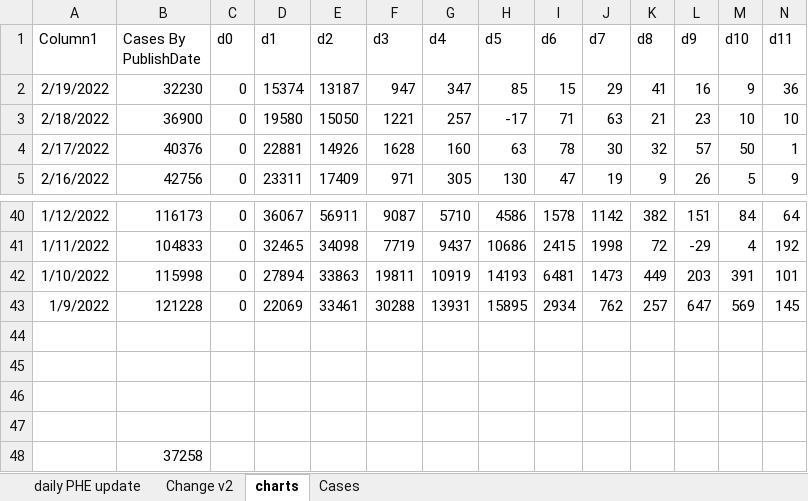
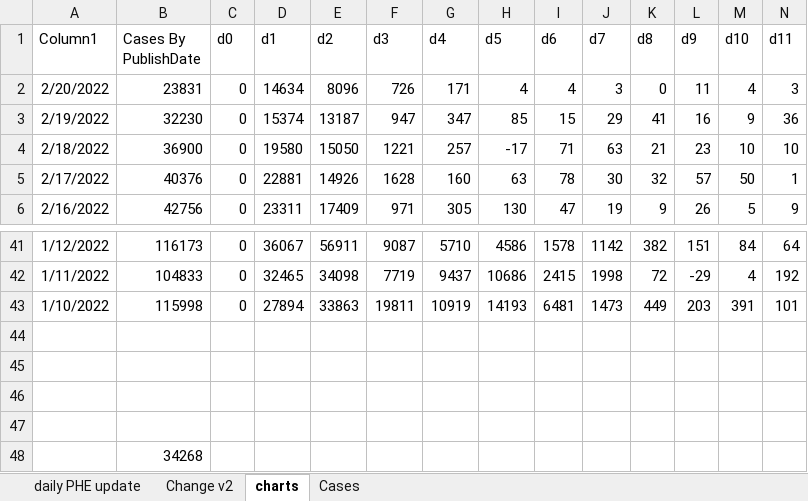
Before and after one commit to chrisdrakeuk/Cases_Reported_by_specimen_date, an Excel workbook: 602 - Eng Cases Reported by specimen date.xlsx, sheet charts, drawn as a sheet; only a part is shown, gaps mark what is left out; values as stored, in another font and other column widths than the file's, no borders; charts and pictures and table styles not drawn; 1 other sheet too large or unreadable and not compared; removed rows and columns are numbered as before the commit, all else as after; rows hold the shown columns only; the diff names each change by its address in the sheet, - before the commit and + after, or states it on an @@ line.

Commit message:
Update 602 - Eng Cases Reported by specimen date.xlsx

```diff
--- a/602 - Eng Cases Reported by specimen date.xlsx (sheet charts)
+++ b/602 - Eng Cases Reported by specimen date.xlsx (sheet charts)
+row 2: 2/20/2022 | 23831 | 0 | 14634 | 8096 | 726 | 171 | 4 | 4 | 3 | 0 | 11 | 4 | 3
-row 43: 1/9/2022 | 121228 | 0 | 22069 | 33461 | 30288 | 13931 | 15895 | 2934 | 762 | 257 | 647 | 569 | 145
-B48 (Cases By PublishDate): 37258
+B48 (Cases By PublishDate): 34268
```
Also changed, not shown: sheet daily PHE update, sheet Change v2, charts or pictures.
